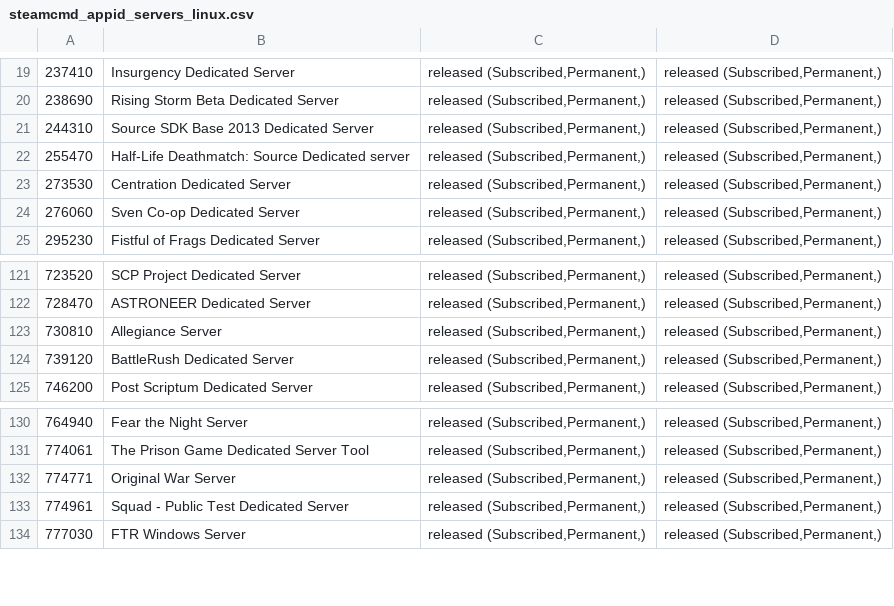
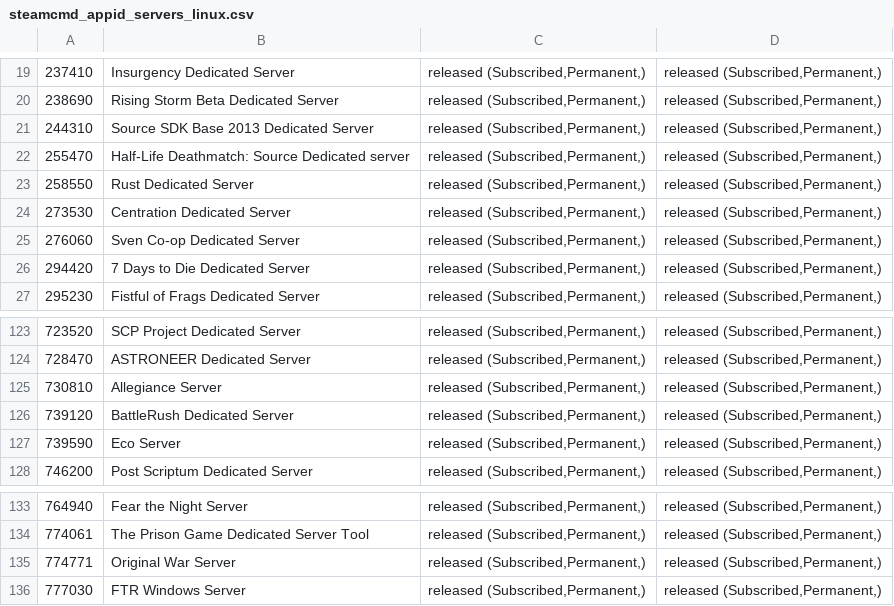
Before and after one commit to dgibbs64/SteamCMD-AppID-List-Servers, a CSV file: steamcmd_appid_servers_linux.csv, drawn as a sheet; only a part is shown, gaps mark what is left out.

```diff
--- a/steamcmd_appid_servers_linux.csv
+++ b/steamcmd_appid_servers_linux.csv
@@ -22,4 +22,6 @@
 255470,"Half-Life Deathmatch: Source Dedicated server","released (Subscribed,Permanent,)","released (Subscribed,Permanent,)",,
+258550,"Rust Dedicated Server","released (Subscribed,Permanent,)","released (Subscribed,Permanent,)",,
 273530,"Centration Dedicated Server","released (Subscribed,Permanent,)","released (Subscribed,Permanent,)",,
 276060,"Sven Co-op Dedicated Server","released (Subscribed,Permanent,)","released (Subscribed,Permanent,)",,
+294420,"7 Days to Die Dedicated Server","released (Subscribed,Permanent,)","released (Subscribed,Permanent,)",,
 295230,"Fistful of Frags Dedicated Server","released (Subscribed,Permanent,)","released (Subscribed,Permanent,)",,
@@ -124,2 +126,3 @@
 739120,"BattleRush Dedicated Server","released (Subscribed,Permanent,)","released (Subscribed,Permanent,)",,
+739590,"Eco Server","released (Subscribed,Permanent,)","released (Subscribed,Permanent,)",,
 746200,"Post Scriptum Dedicated Server","released (Subscribed,Permanent,)","released (Subscribed,Permanent,)",,
@@ -132,3 +135,2 @@
 774771,"Original War Server","released (Subscribed,Permanent,)","released (Subscribed,Permanent,)",,
-774961,"Squad - Public Test Dedicated Server","released (Subscribed,Permanent,)","released (Subscribed,Permanent,)",,
 777030,"FTR Windows Server","released (Subscribed,Permanent,)","released (Subscribed,Permanent,)",,
```
Also changed, not shown: steamcmd_appid_servers.csv, 3 other files.
